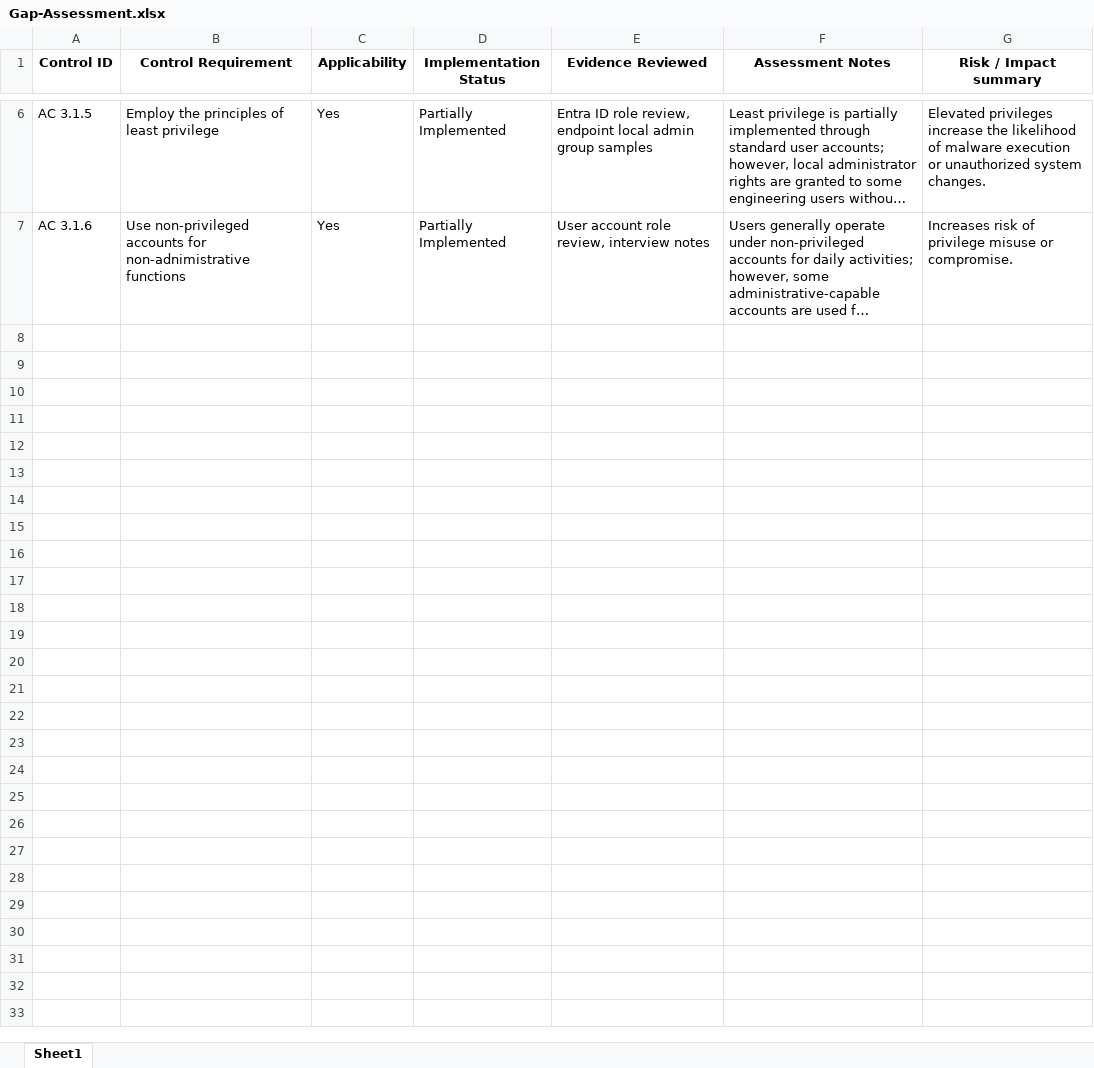
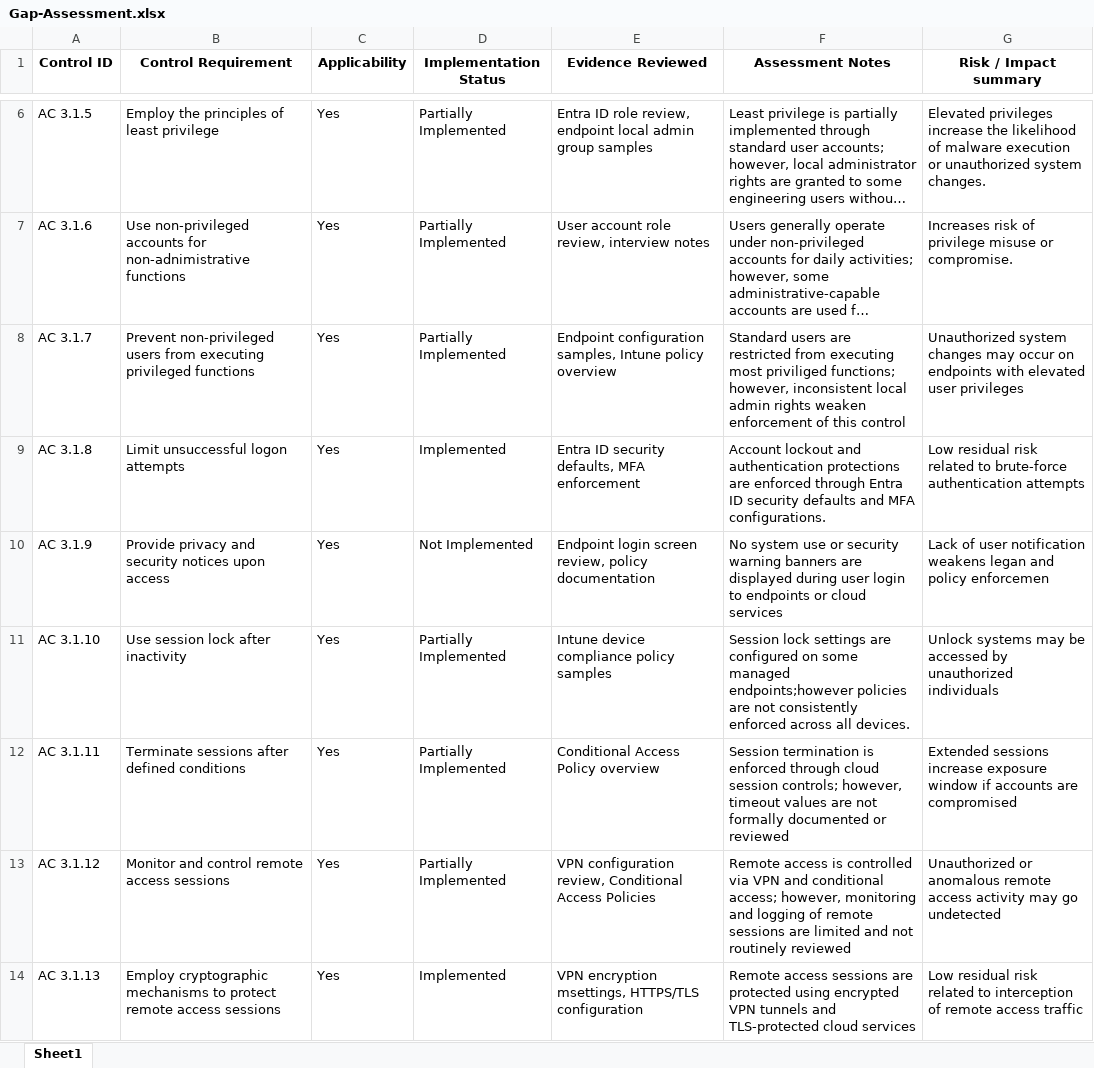
Before and after one commit to cybermikael/NIST-800-171-Readiness-Assessment, an Excel workbook: CMMC-Demo-Aegis-Avionics/Gap-Assessment.xlsx, sheet Sheet1, drawn as a sheet; only a part is shown, gaps mark what is left out; long unchanged cells end in …; values as stored, in another font and other column widths than the file's, no borders; the diff covers the shown part only; the diff names each change by its address in the sheet, - before the commit and + after, or states it on an @@ line.

Commit message:
Completed Executive Summary, Gap Analysis, and POA&M.

```diff
--- a/CMMC-Demo-Aegis-Avionics/Gap-Assessment.xlsx (sheet Sheet1)
+++ b/CMMC-Demo-Aegis-Avionics/Gap-Assessment.xlsx (sheet Sheet1)
+row 8: AC 3.1.7 | Prevent non-privileged users from executing privileged functions | Yes | Partially Implemented | Endpoint configuration samples, Intune policy overview | Standard users are restricted from executing most priviliged functions; however, inconsistent local admin rights weaken enforcement of this control | Unauthorized system changes may occur on endpoints with elevated user privileges
+row 9: AC 3.1.8 | Limit unsuccessful logon attempts | Yes | Implemented | Entra ID security defaults, MFA enforcement | Account lockout and authentication protections are enforced through Entra ID security defaults and MFA configurations. | Low residual risk related to brute-force authentication attempts
+row 10: AC 3.1.9 | Provide privacy and security notices upon access | Yes | Not Implemented | Endpoint login screen review, policy documentation | No system use or security warning banners are displayed during user login to endpoints or cloud services | Lack of user notification weakens legan and policy enforcemen
+row 11: AC 3.1.10 | Use session lock after inactivity | Yes | Partially Implemented | Intune device compliance policy samples | Session lock settings are configured on some managed endpoints;however policies are not consistently enforced across all devices. | Unlock systems may be accessed by unauthorized individuals
+row 12: AC 3.1.11 | Terminate sessions after defined conditions | Yes | Partially Implemented | Conditional Access Policy overview | Session termination is enforced through cloud session controls; however, timeout values are not formally documented or reviewed | Extended sessions increase exposure window if accounts are compromised
+row 13: AC 3.1.12 | Monitor and control remote access sessions | Yes | Partially Implemented | VPN configuration review, Conditional Access Policies | Remote access is controlled via VPN and conditional access; however, monitoring and logging of remote sessions are limited and not routinely reviewed | Unauthorized or anomalous remote access activity may go undetected
+row 14: AC 3.1.13 | Employ cryptographic mechanisms to protect remote access sessions | Yes | Implemented | VPN encryption msettings, HTTPS/TLS configuration | Remote access sessions are protected using encrypted VPN tunnels and TLS-protected cloud services | Low residual risk related to interception of remote access traffic
```
Also changed, not shown: 6 added rows elsewhere in this sheet, 5 other files.
